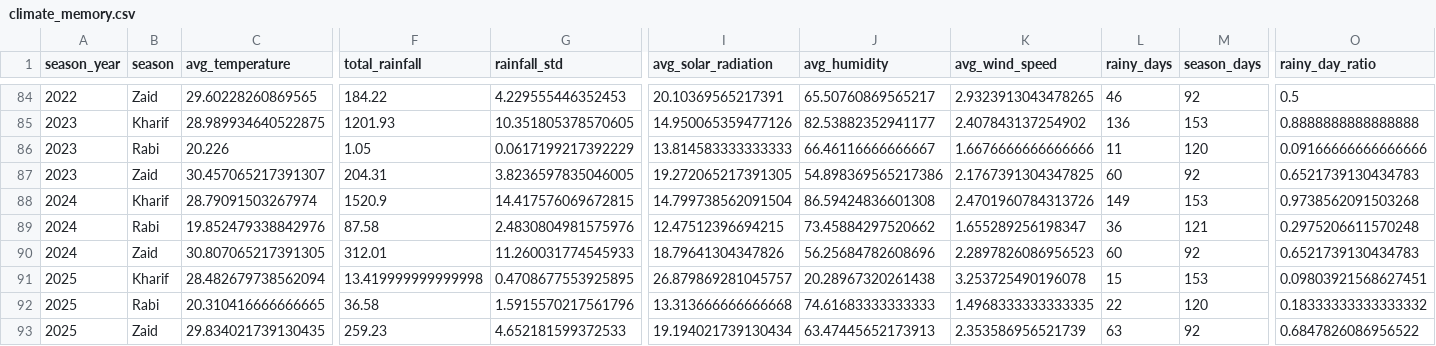
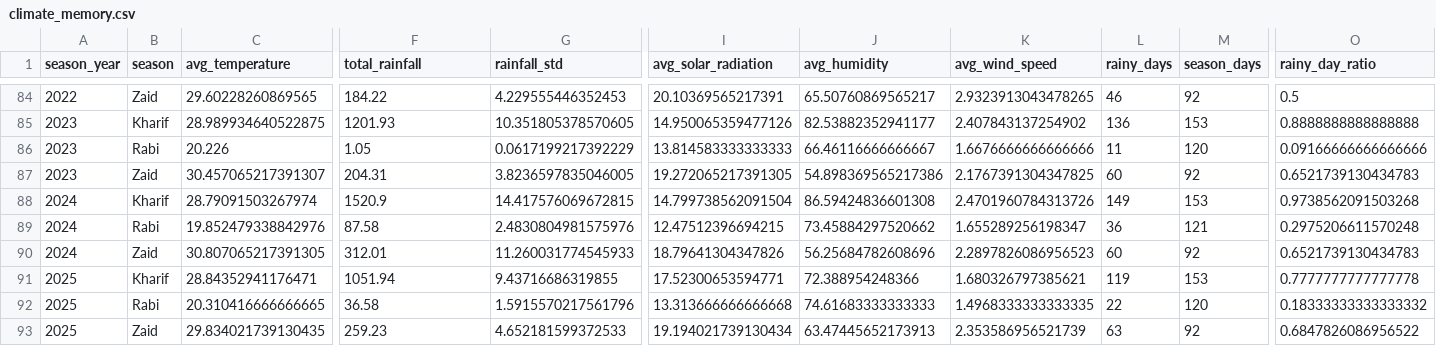
Before and after one commit to Veror245/FieldShift-AI, a CSV file: backend/ml/data/processed/climate_memory.csv, drawn as a sheet; only a part is shown, gaps mark what is left out; removed rows and columns are numbered as before the commit, all else as after; rows hold the shown columns only; the diff names each change by its address in the sheet, - before the commit and + after, or states it on an @@ line.

```diff
--- a/backend/ml/data/processed/climate_memory.csv
+++ b/backend/ml/data/processed/climate_memory.csv
-row 91: 2025 | Kharif | 28.482679738562094 | 13.419999999999998 | 0.4708677553925895 | 26.879869281045757 | 20.28967320261438 | 3.253725490196078 | 15 | 153 | 0.09803921568627451
+row 91: 2025 | Kharif | 28.84352941176471 | 1051.94 | 9.43716686319855 | 17.52300653594771 | 72.388954248366 | 1.680326797385621 | 119 | 153 | 0.7777777777777778
```
Also changed, not shown: 2 other files.
